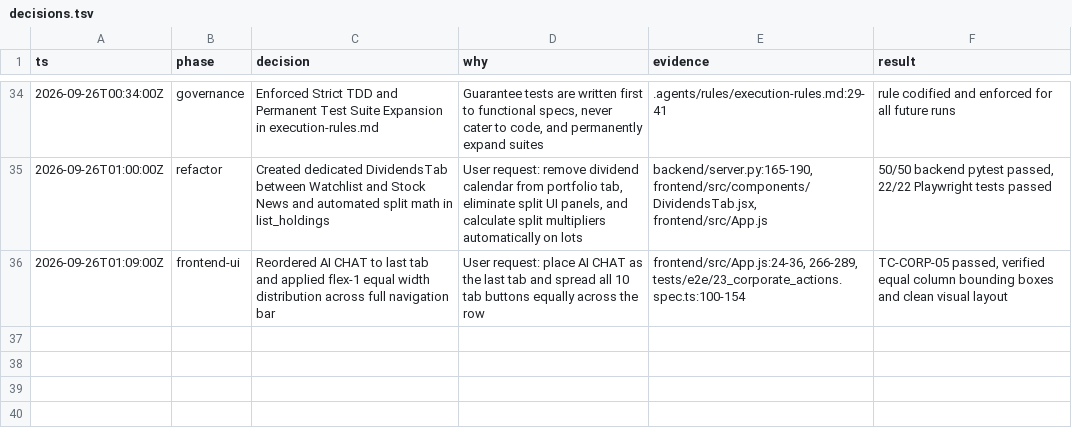
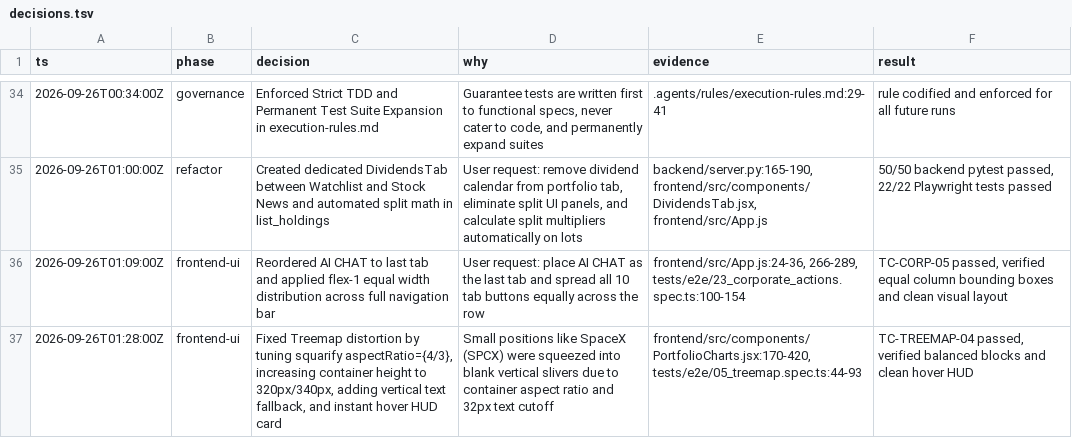
Before and after one commit to tekurkaa/portfolio-manager, a TSV file: decisions.tsv, drawn as a sheet; only a part is shown, gaps mark what is left out; the diff names each change by its address in the sheet, - before the commit and + after, or states it on an @@ line.

Commit message:
feat: add narrow position visibility and interactive hover HUD for treemap chart component

```diff
--- a/decisions.tsv
+++ b/decisions.tsv
+row 37: 2026-09-26T01:28:00Z | frontend-ui | Fixed Treemap distortion by tuning squarify aspectRatio={4/3}, increasing container height to 320px/340px, adding vertical text fallback, and instant hover HUD card | Small positions like SpaceX (SPCX) were squeezed into blank vertical slivers due to container aspect ratio and 32px text cutoff | frontend/src/components/PortfolioCharts.jsx:170-420, tests/e2e/05_treemap.spec.ts:44-93 | TC-TREEMAP-04 passed, verified balanced blocks and clean hover HUD
```
Also changed, not shown: 3 other files.
